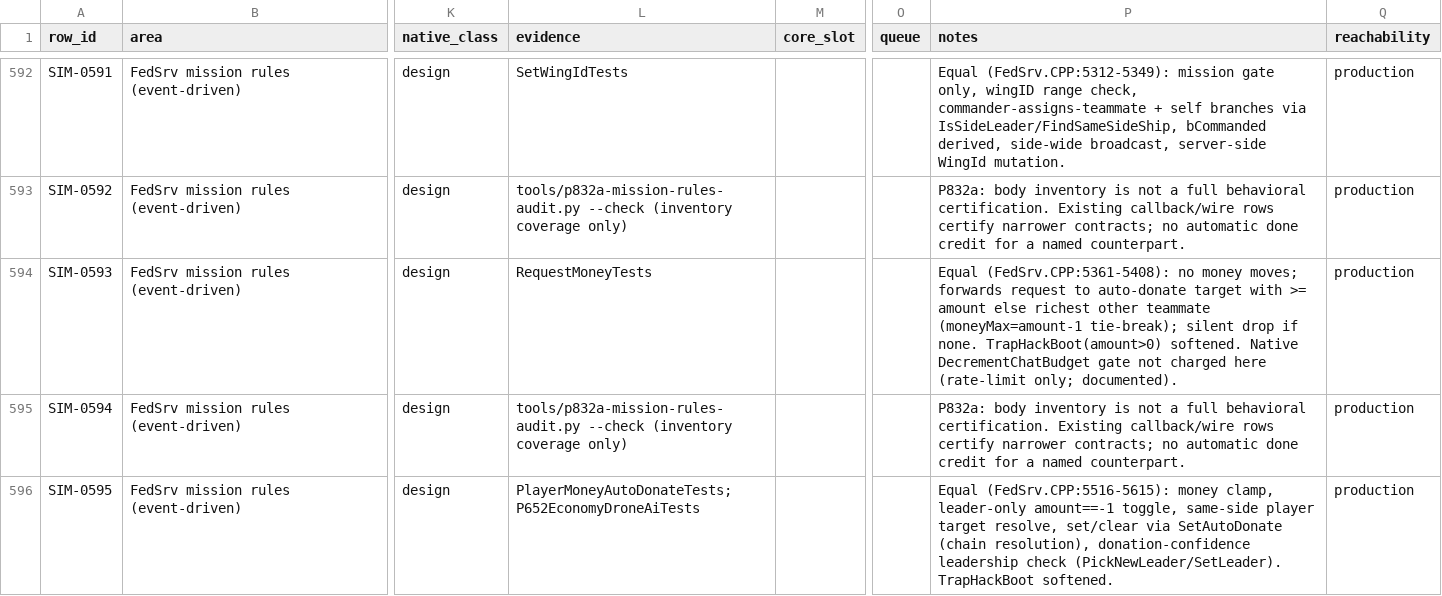
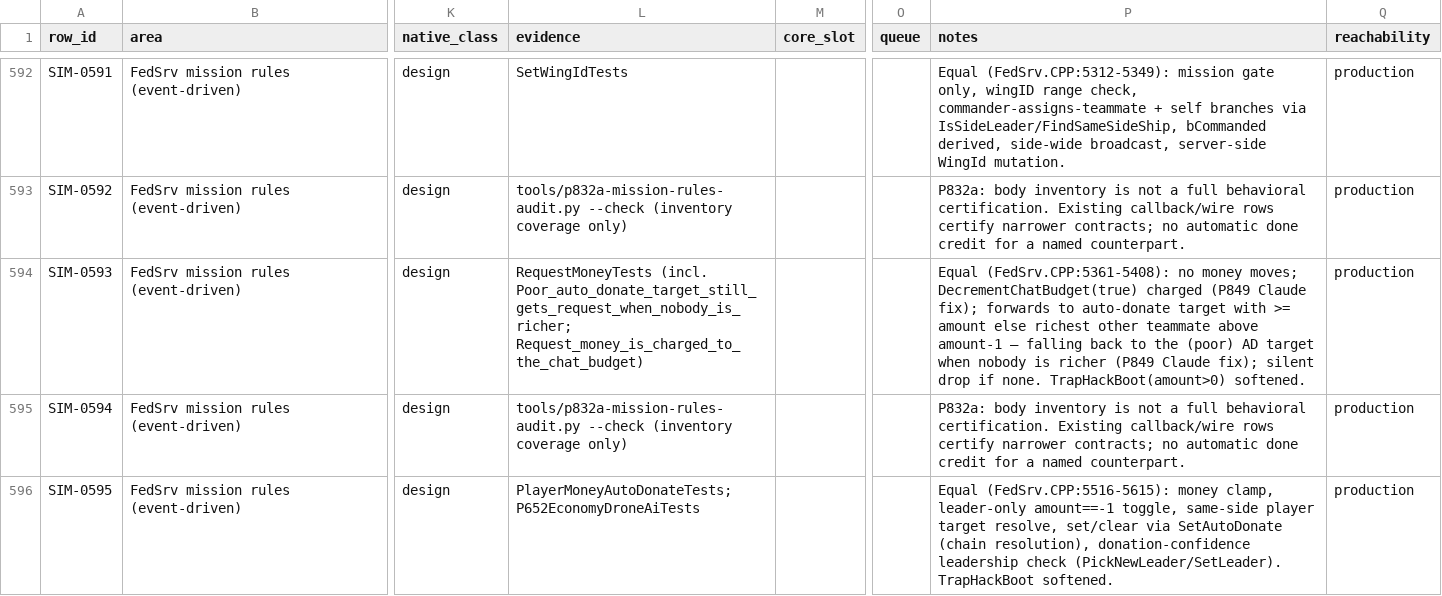
Before and after one commit to dominusbelial/AllegianceCore-public, a CSV file: docs/parity/sim-rules-matrix.csv, drawn as a sheet; only a part is shown, gaps mark what is left out; the diff names each change by its address in the sheet, - before the commit and + after, or states it on an @@ line.

```diff
--- a/docs/parity/sim-rules-matrix.csv
+++ b/docs/parity/sim-rules-matrix.csv
-L594 (evidence): RequestMoneyTests
+L594 (evidence): RequestMoneyTests (incl. Poor_auto_donate_target_still_gets_request_when_nobody_is_richer; Request_money_is_charged_to_the_chat_budget)
-P594 (notes): …money moves; forwards request to auto-donate target with >= amount else richest other teammate (moneyMax=amount-1 tie-break); silent drop if none. TrapHackBoot(amount>0) softened. Native DecrementChatBudget gate not charged here (rate-limit only; documented).
+P594 (notes): …money moves; DecrementChatBudget(true) charged (P849 Claude fix); forwards to auto-donate target with >= amount else richest other teammate above amount-1 — falling back to the (poor) AD target when nobody is richer (P849 Claude fix); silent drop if none. TrapHackBoot(amount>0) softened.
```
Also changed, not shown: 2 other files.
